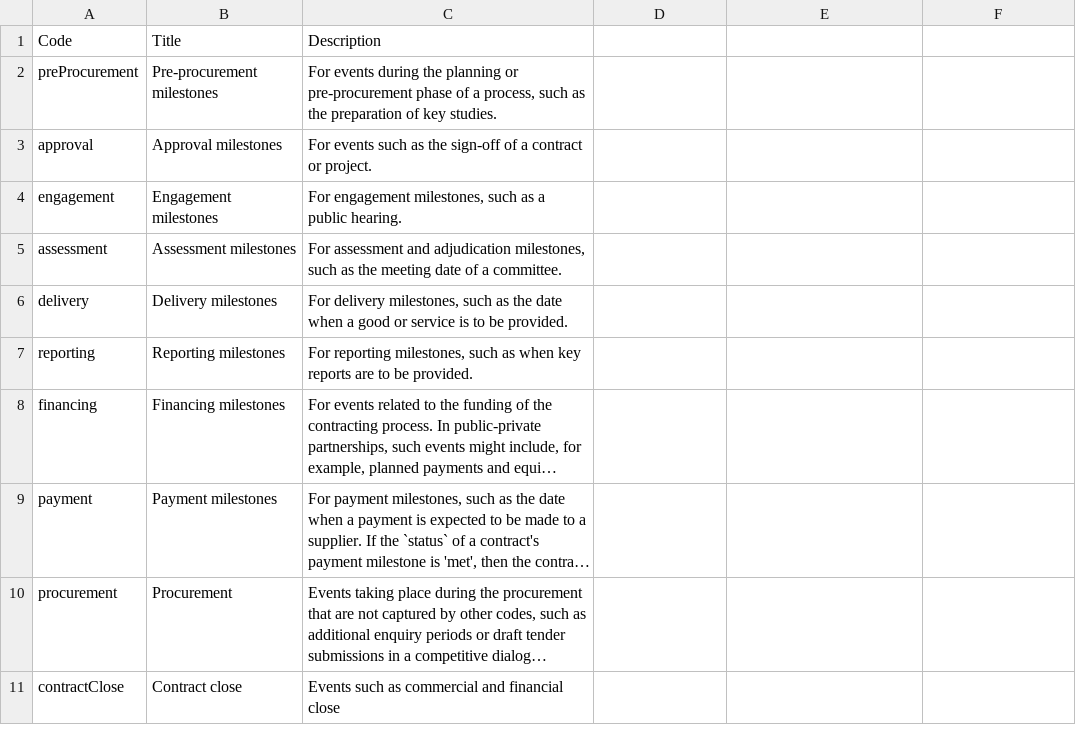
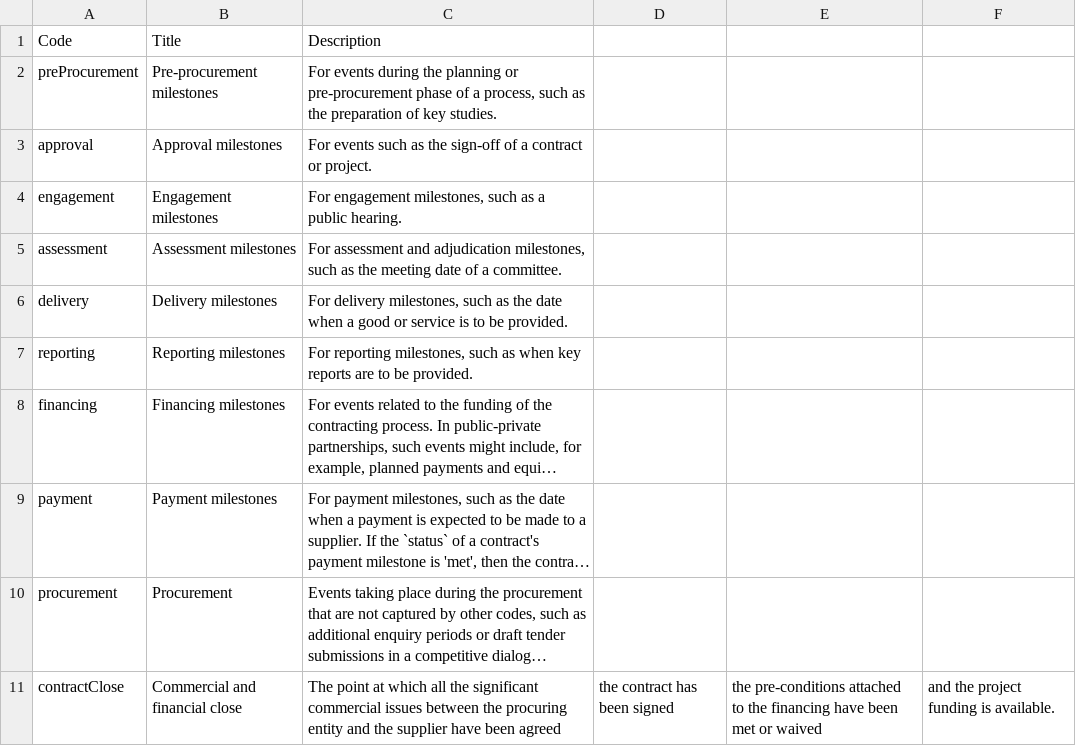
Before and after one commit to open-contracting/standard, a CSV file: schema/codelists/milestoneType.csv, drawn as a sheet; long unchanged cells end in …; the diff names each change by its address in the sheet, - before the commit and + after, or states it on an @@ line.

Commit message:
Proposal of improved description for 'contractClose'

```diff
--- a/schema/codelists/milestoneType.csv
+++ b/schema/codelists/milestoneType.csv
-B11: Contract close
+B11: Commercial and financial close
-C11: Events such as commercial and financial close
+C11: The point at which all the significant commercial issues between the procuring entity and the supplier have been agreed
-D11: (empty)
+D11: the contract has been signed
-E11: (empty)
+E11: the pre-conditions attached to the financing have been met or waived
-F11: (empty)
+F11: and the project funding is available.
```
